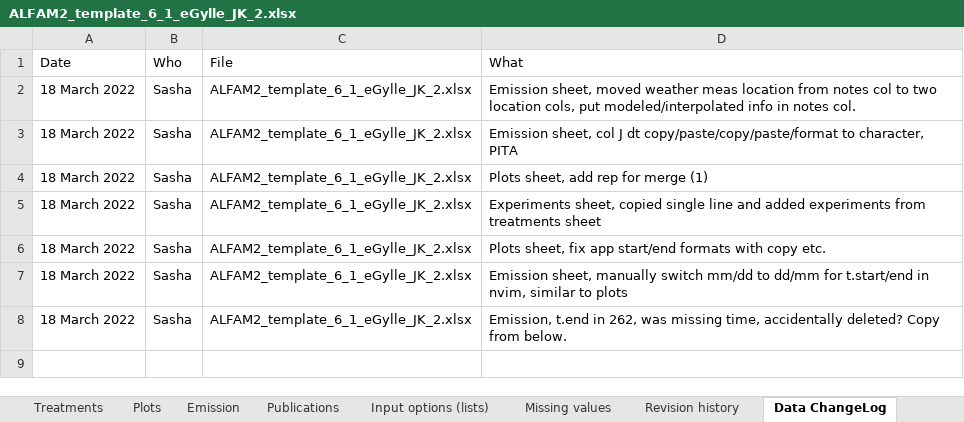
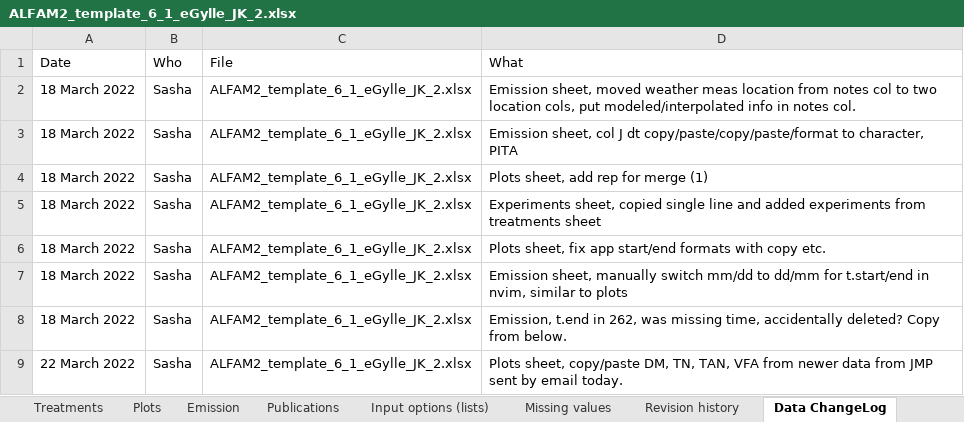
Before and after one commit to AU-BCE-EE/ALFAM2-data, an Excel workbook: data-submitted/03/AU/ALFAM2_template_6_1_eGylle_JK_2.xlsx, sheet Data ChangeLog, drawn as a sheet; values as stored, in another font and other column widths than the file's, no borders; the diff names each change by its address in the sheet, - before the commit and + after, or states it on an @@ line.

```diff
--- a/data-submitted/03/AU/ALFAM2_template_6_1_eGylle_JK_2.xlsx (sheet Data ChangeLog)
+++ b/data-submitted/03/AU/ALFAM2_template_6_1_eGylle_JK_2.xlsx (sheet Data ChangeLog)
+row 9: 22 March 2022 | Sasha | ALFAM2_template_6_1_eGylle_JK_2.xlsx | Plots sheet, copy/paste DM, TN, TAN, VFA from newer data from JMP sent by email today.
```
Also changed, not shown: sheet Plots, data-submitted/03/AU/ALFAM2_template_6_1_220317_JP_21CD22A.xlsx, 2 other files.
